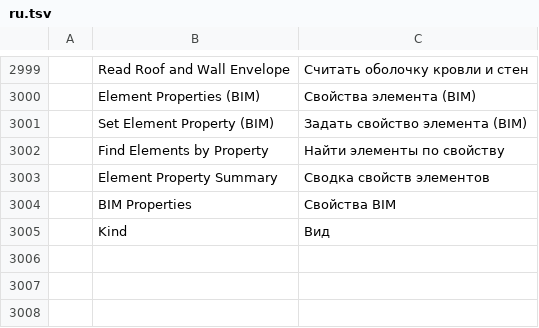
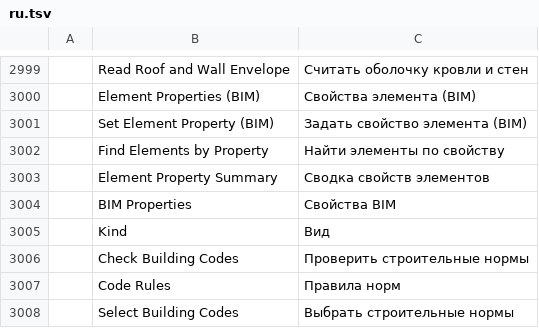
Before and after one commit to AICodeForgedev/cadaddy, a TSV file: crates/ui-egui/src/i18n/ru.tsv, drawn as a sheet; only a part is shown, gaps mark what is left out; the diff names each change by its address in the sheet, - before the commit and + after, or states it on an @@ line.

Commit message:
i18n: translate the code.check / code.rules / code.select labels (codebook, batch60)
ui-egui i18n::tests::translations_cover_commands_menus_tools_and_snap_labels
failed on next: uk was missing Check Building Codes, Code Rules and
Select Building Codes. Rows added for the 12 catalog languages.

```diff
--- a/crates/ui-egui/src/i18n/ru.tsv
+++ b/crates/ui-egui/src/i18n/ru.tsv
+row 3006:  | Check Building Codes | Проверить строительные нормы
+row 3007:  | Code Rules | Правила норм
+row 3008:  | Select Building Codes | Выбрать строительные нормы
```
Also changed, not shown: crates/ui-egui/src/i18n/ar.tsv, crates/ui-egui/src/i18n/cs.tsv, 9 other files.
